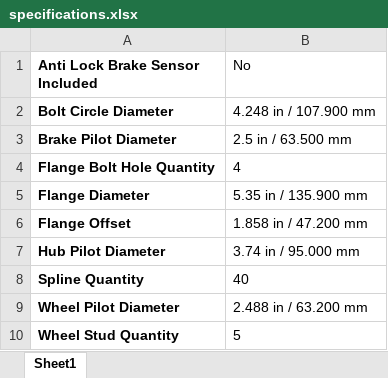
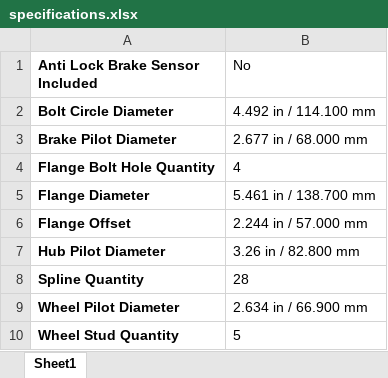
Before and after one commit to bosdajackie/listing-automation, an Excel workbook: results/specifications.xlsx, sheet Sheet1, drawn as a sheet; values as stored, in another font and other column widths than the file's, no borders; the diff names each change by its address in the sheet, - before the commit and + after, or states it on an @@ line.

```diff
--- a/results/specifications.xlsx (sheet Sheet1)
+++ b/results/specifications.xlsx (sheet Sheet1)
-B2 (No): 4.248 in / 107.900 mm
+B2 (No): 4.492 in / 114.100 mm
-B3 (No): 2.5 in / 63.500 mm
+B3 (No): 2.677 in / 68.000 mm
-B5 (No): 5.35 in / 135.900 mm
+B5 (No): 5.461 in / 138.700 mm
-B6 (No): 1.858 in / 47.200 mm
+B6 (No): 2.244 in / 57.000 mm
-B7 (No): 3.74 in / 95.000 mm
+B7 (No): 3.26 in / 82.800 mm
-B8 (No): 40
+B8 (No): 28
-B9 (No): 2.488 in / 63.200 mm
+B9 (No): 2.634 in / 66.900 mm
```
Also changed, not shown: results/compatibility.xlsx, 4 other files.
